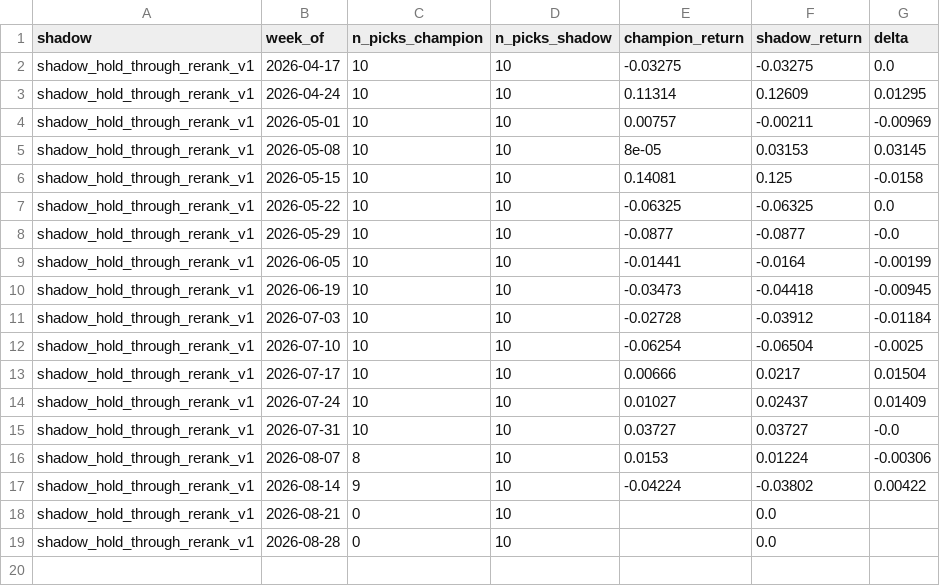
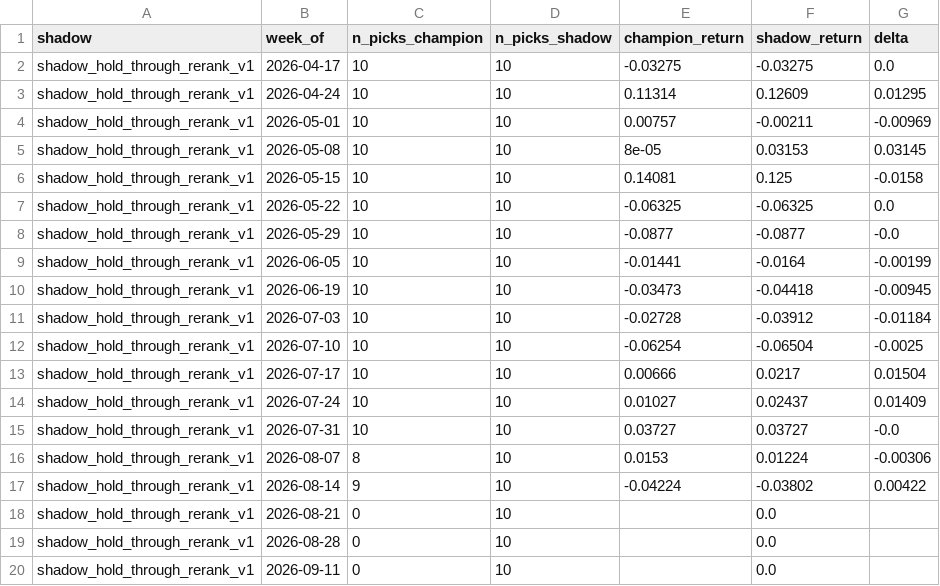
Before and after one commit to connormortoncbtx-sketch/momentum-system, a CSV file: data/shadow_performance.csv, drawn as a sheet.

```diff
--- a/data/shadow_performance.csv
+++ b/data/shadow_performance.csv
@@ -19 +19,2 @@ shadow_hold_through_rerank_v1,2026-08-21,0,10,,0.0,
 shadow_hold_through_rerank_v1,2026-08-28,0,10,,0.0,
+shadow_hold_through_rerank_v1,2026-09-11,0,10,,0.0,
```
Also changed, not shown: data/cadence_analysis.csv, data/shadow_summary.csv, 4 other files.
